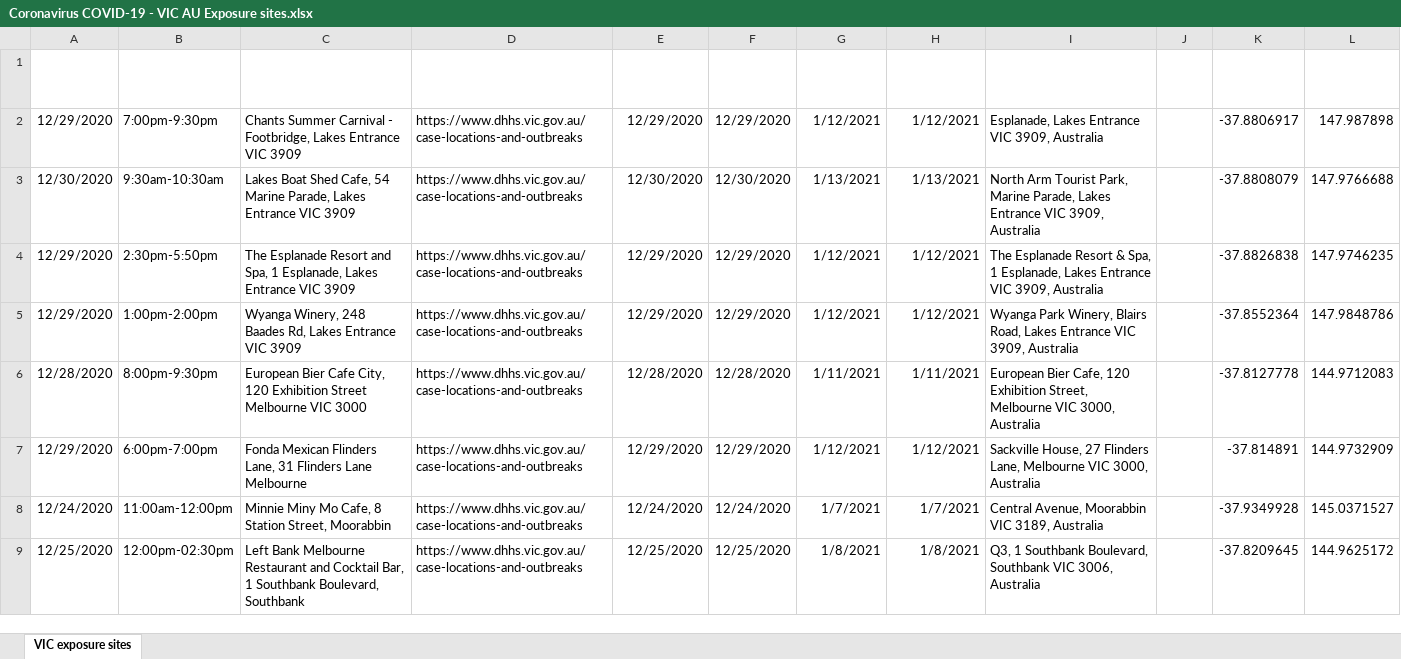
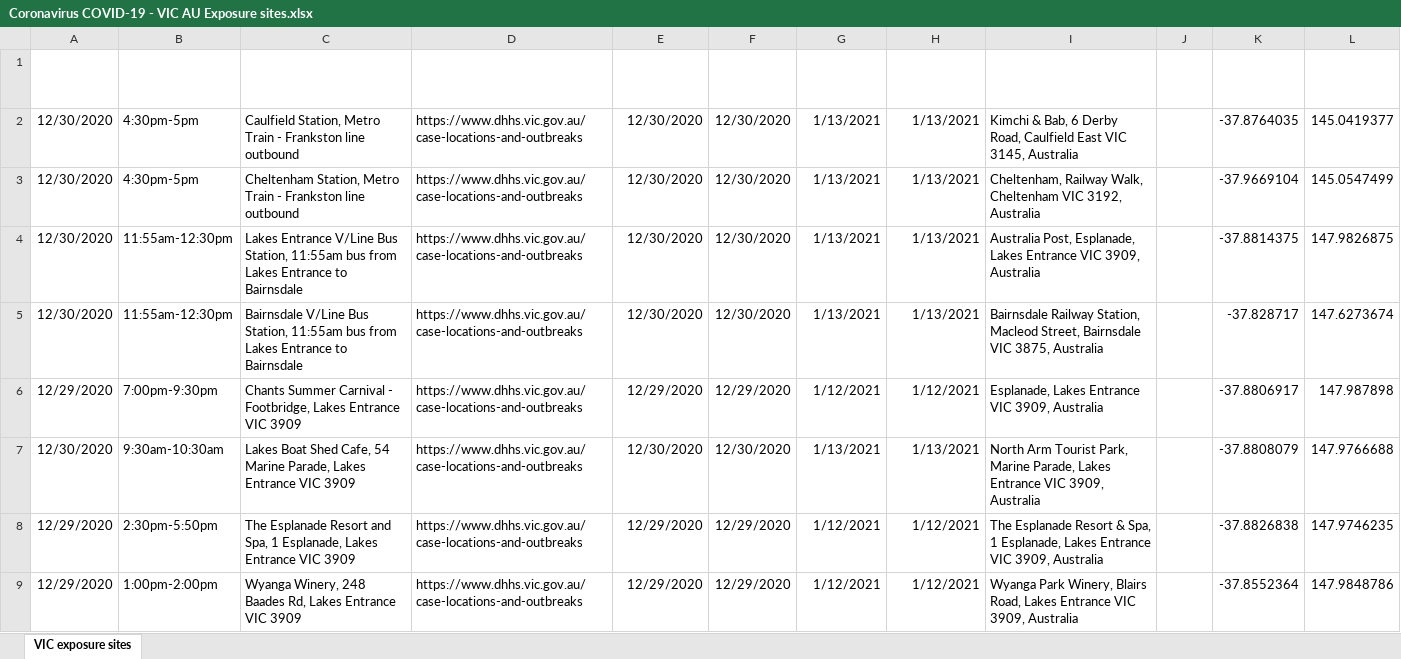
Before and after one commit to Mike-Honey/covid-19-vic-au, an Excel workbook: Coronavirus COVID-19 - VIC AU Exposure sites.xlsx, sheet VIC exposure sites, drawn as a sheet; only a part is shown; the shorter side is filled out with more unchanged rows; values as stored, in another font and other column widths than the file's, no borders; table styles not drawn; the diff names each change by its address in the sheet, - before the commit and + after, or states it on an @@ line.

```diff
--- a/Coronavirus COVID-19 - VIC AU Exposure sites.xlsx (sheet VIC exposure sites)
+++ b/Coronavirus COVID-19 - VIC AU Exposure sites.xlsx (sheet VIC exposure sites)
+row 2: 12/30/2020 | 4:30pm-5pm | Caulfield Station, Metro Train - Frankston line outbound | https://www.dhhs.vic.gov.au/case-locations-and-outbreaks | 12/30/2020 | 12/30/2020 | 1/13/2021 | 1/13/2021 | Kimchi & Bab, 6 Derby Road, Caulfield East VIC 3145, Australia |  | -37.8764035 | 145.0419377
+row 3: 12/30/2020 | 4:30pm-5pm | Cheltenham Station, Metro Train - Frankston line outbound | https://www.dhhs.vic.gov.au/case-locations-and-outbreaks | 12/30/2020 | 12/30/2020 | 1/13/2021 | 1/13/2021 | Cheltenham, Railway Walk, Cheltenham VIC 3192, Australia |  | -37.9669104 | 145.0547499
+row 4: 12/30/2020 | 11:55am-12:30pm | Lakes Entrance V/Line Bus Station, 11:55am bus from Lakes Entrance to Bairnsdale | https://www.dhhs.vic.gov.au/case-locations-and-outbreaks | 12/30/2020 | 12/30/2020 | 1/13/2021 | 1/13/2021 | Australia Post, Esplanade, Lakes Entrance VIC 3909, Australia |  | -37.8814375 | 147.9826875
+row 5: 12/30/2020 | 11:55am-12:30pm | Bairnsdale V/Line Bus Station, 11:55am bus from Lakes Entrance to Bairnsdale | https://www.dhhs.vic.gov.au/case-locations-and-outbreaks | 12/30/2020 | 12/30/2020 | 1/13/2021 | 1/13/2021 | Bairnsdale Railway Station, Macleod Street, Bairnsdale VIC 3875, Australia |  | -37.828717 | 147.6273674
```
Also changed, not shown: Coronavirus COVID-19 - VIC AU Exposure sites LGA.xlsx, case-locations-and-outbreaks_case-alerts--public-exposure-sites_0.xlsx, 3 other files.
